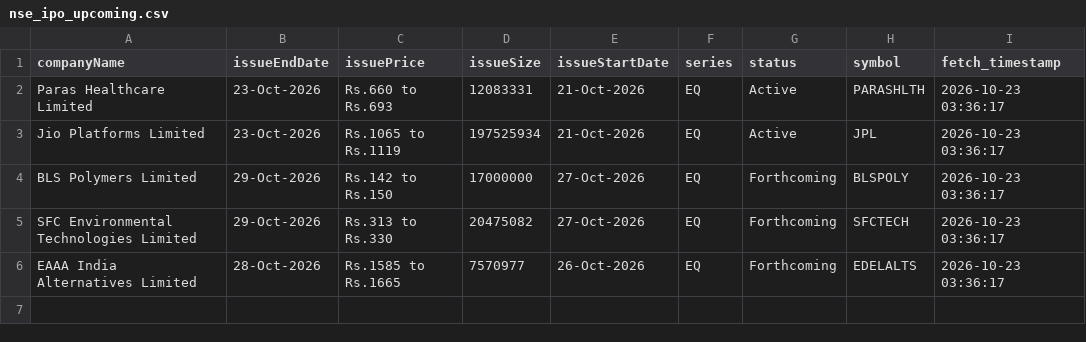
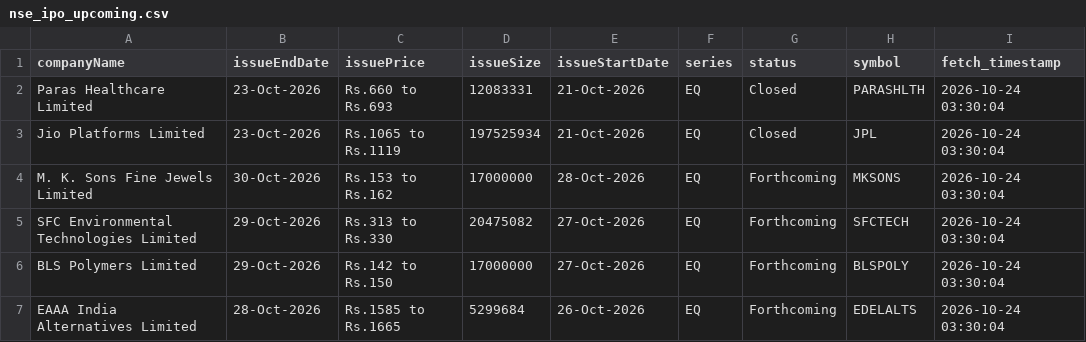
Before and after one commit to DharmGadhiya/MarketMind, a CSV file: backend/Logic Files/nse_ipo_upcoming.csv, drawn as a sheet.

```diff
--- a/backend/Logic Files/nse_ipo_upcoming.csv
+++ b/backend/Logic Files/nse_ipo_upcoming.csv
@@ -1,6 +1,7 @@
 companyName,issueEndDate,issuePrice,issueSize,issueStartDate,series,status,symbol,fetch_timestamp
-Paras Healthcare Limited,23-Oct-2026,Rs.660 to Rs.693,12083331,21-Oct-2026,EQ,Active,PARASHLTH,2026-10-23 03:36:17
-Jio Platforms Limited,23-Oct-2026,Rs.1065 to Rs.1119,197525934,21-Oct-2026,EQ,Active,JPL,2026-10-23 03:36:17
-BLS Polymers Limited,29-Oct-2026,Rs.142 to Rs.150,17000000,27-Oct-2026,EQ,Forthcoming,BLSPOLY,2026-10-23 03:36:17
-SFC Environmental Technologies Limited,29-Oct-2026,Rs.313 to Rs.330,20475082,27-Oct-2026,EQ,Forthcoming,SFCTECH,2026-10-23 03:36:17
-EAAA India Alternatives Limited,28-Oct-2026,Rs.1585 to Rs.1665,7570977,26-Oct-2026,EQ,Forthcoming,EDELALTS,2026-10-23 03:36:17
+Paras Healthcare Limited,23-Oct-2026,Rs.660 to Rs.693,12083331,21-Oct-2026,EQ,Closed,PARASHLTH,2026-10-24 03:30:04
+Jio Platforms Limited,23-Oct-2026,Rs.1065 to Rs.1119,197525934,21-Oct-2026,EQ,Closed,JPL,2026-10-24 03:30:04
+M. K. Sons Fine Jewels Limited,30-Oct-2026,Rs.153 to Rs.162,17000000,28-Oct-2026,EQ,Forthcoming,MKSONS,2026-10-24 03:30:04
+SFC Environmental Technologies Limited,29-Oct-2026,Rs.313 to Rs.330,20475082,27-Oct-2026,EQ,Forthcoming,SFCTECH,2026-10-24 03:30:04
+BLS Polymers Limited,29-Oct-2026,Rs.142 to Rs.150,17000000,27-Oct-2026,EQ,Forthcoming,BLSPOLY,2026-10-24 03:30:04
+EAAA India Alternatives Limited,28-Oct-2026,Rs.1585 to Rs.1665,5299684,26-Oct-2026,EQ,Forthcoming,EDELALTS,2026-10-24 03:30:04
```
Also changed, not shown: backend/Logic Files/nse_corporate_announcements.csv, backend/Logic Files/nse_ipo_current.csv, 1 other file.
